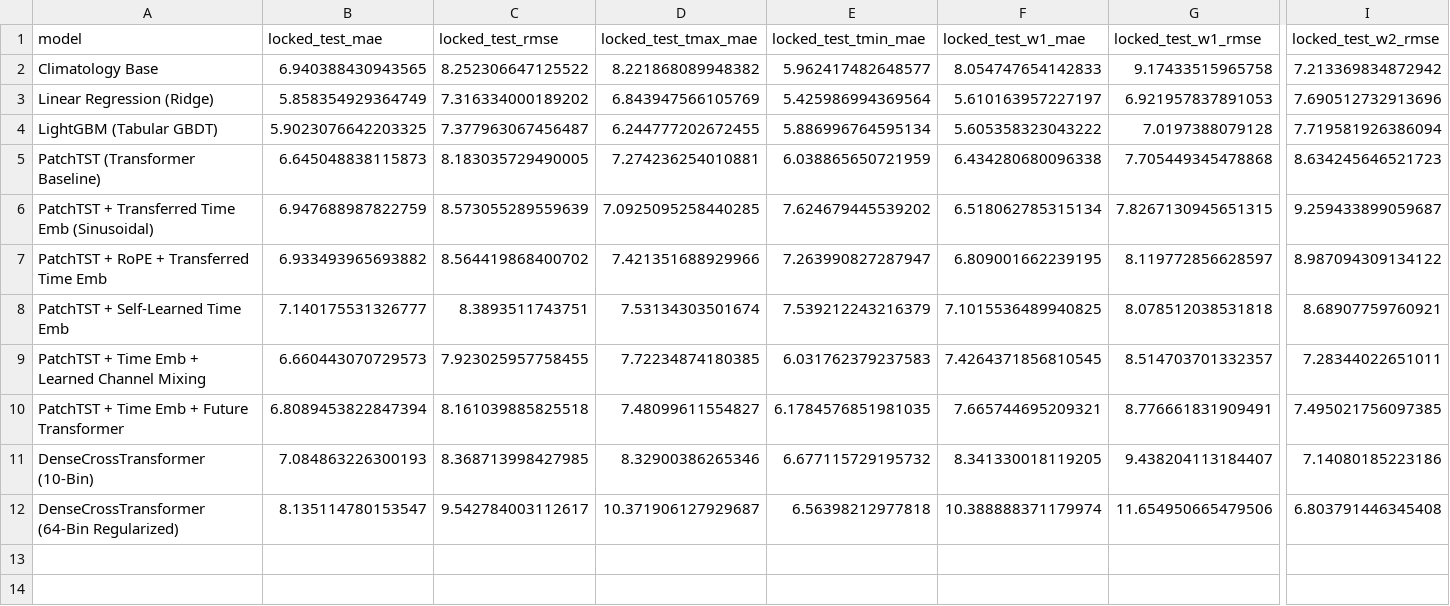
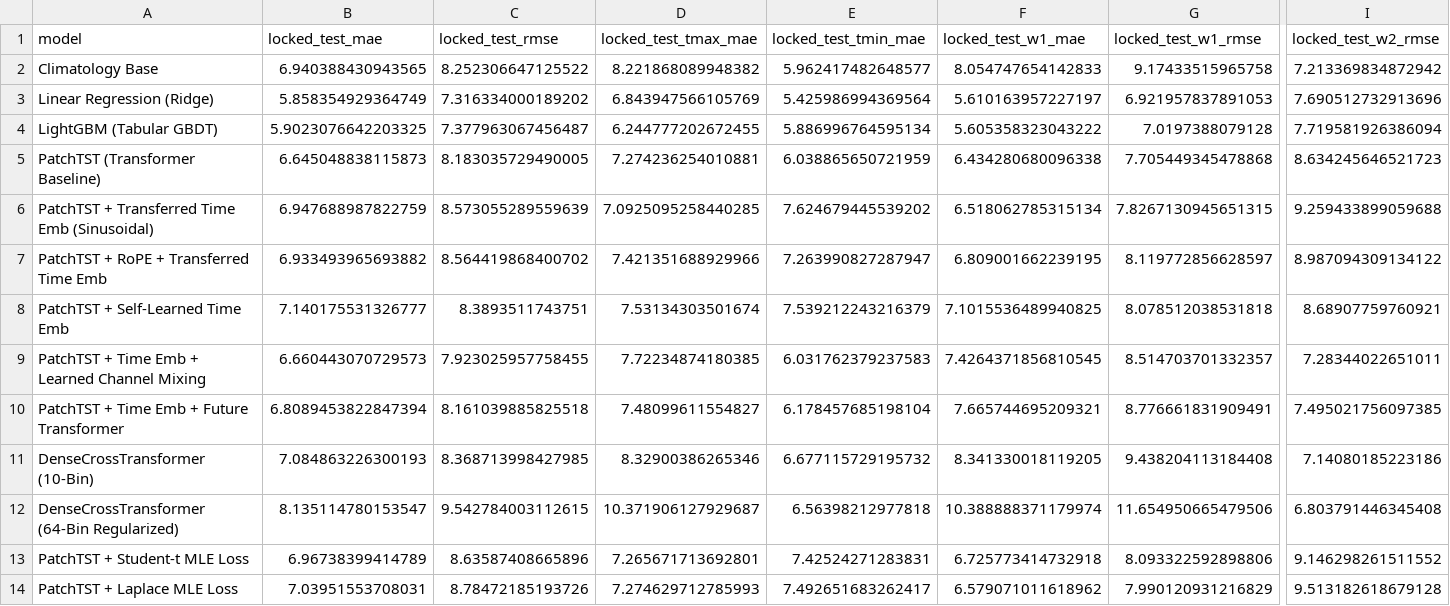
Before and after one commit to vagizD/weather_forecast, a CSV file: experiments/locked_test_results_phase1.csv, drawn as a sheet; only a part is shown, gaps mark what is left out; rows hold the shown columns only; the diff names each change by its address in the sheet, - before the commit and + after, or states it on an @@ line.

```diff
--- a/experiments/locked_test_results_phase1.csv
+++ b/experiments/locked_test_results_phase1.csv
-I6 (locked_test_w2_rmse): 9.259433899059687
+I6 (locked_test_w2_rmse): 9.259433899059688
-E10 (locked_test_tmin_mae): 6.1784576851981035
+E10 (locked_test_tmin_mae): 6.178457685198104
-G11 (locked_test_w1_rmse): 9.438204113184407
+G11 (locked_test_w1_rmse): 9.438204113184408
-C12 (locked_test_rmse): 9.542784003112617
+C12 (locked_test_rmse): 9.542784003112615
+row 13: PatchTST + Student-t MLE Loss | 6.96738399414789 | 8.63587408665896 | 7.265671713692801 | 7.42524271283831 | 6.725773414732918 | 8.093322592898806 | 9.146298261511552
+row 14: PatchTST + Laplace MLE Loss | 7.03951553708031 | 8.78472185193726 | 7.274629712785993 | 7.492651683262417 | 6.579071011618962 | 7.990120931216829 | 9.513182618679128
```
Also changed, not shown: experiments/locked_test_results_phase2_retrained.csv, report/fixed_setup_all_models_summary.csv, 7 other files.
